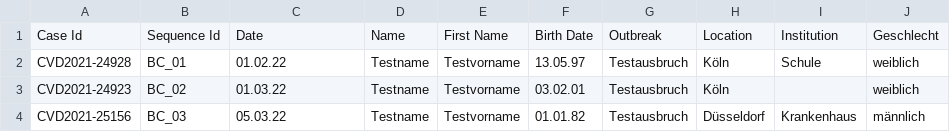
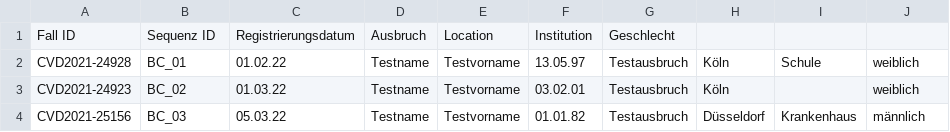
Before and after one commit to DiltheyLab/GENTRAIN, a CSV file: frontend/src/data/vre_test/cases.csv, drawn as a sheet; removed rows and columns are numbered as before the commit, all else as after; the diff names each change by its address in the sheet, - before the commit and + after, or states it on an @@ line.

```diff
--- a/frontend/src/data/vre_test/cases.csv
+++ b/frontend/src/data/vre_test/cases.csv
-row 1: Case Id | Sequence Id | Date | Name | First Name | Birth Date | Outbreak | Location | Institution | Geschlecht
+row 1: Fall ID | Sequenz ID | Registrierungsdatum | Ausbruch | Location | Institution | Geschlecht
```
Also changed, not shown: 28 other files.
